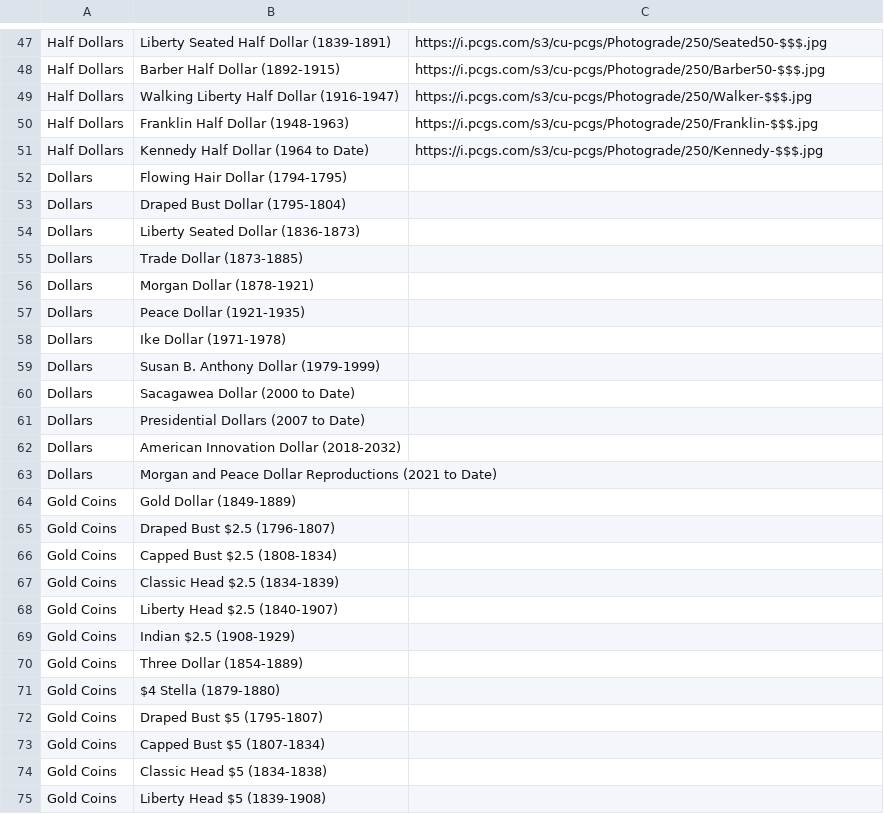
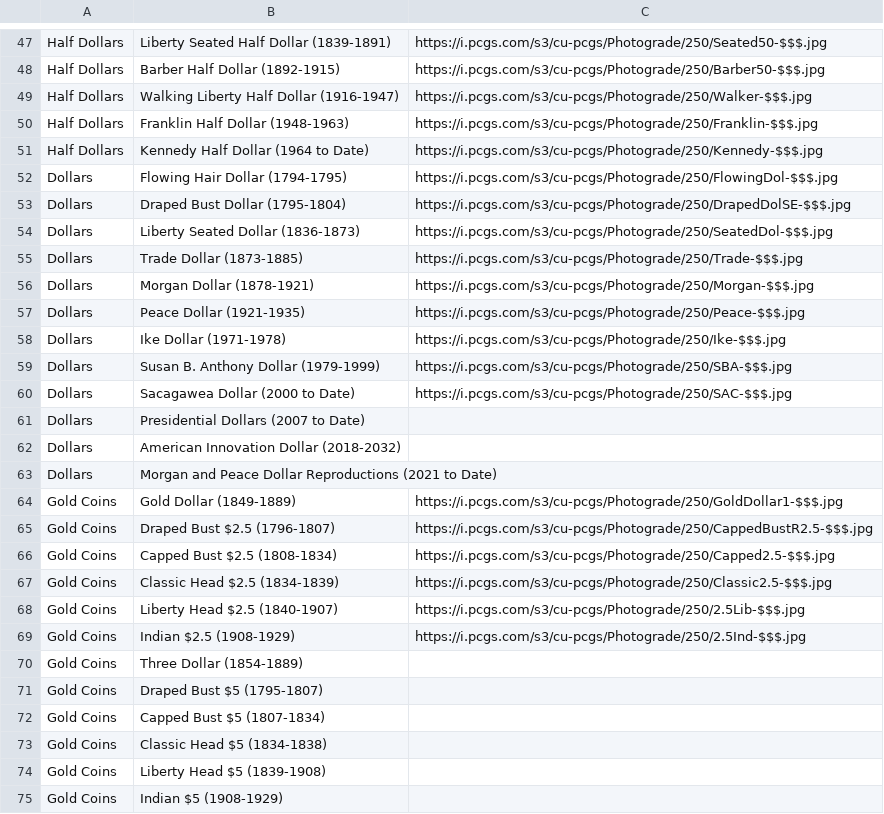
Before and after one commit to pixiitech/lustre, a CSV file: lib/assets/series.csv, drawn as a sheet; only a part is shown, gaps mark what is left out; the shorter side is filled out with more unchanged rows.

Commit message:
Redesign coin details for desktop, fix image bug

```diff
--- a/lib/assets/series.csv
+++ b/lib/assets/series.csv
@@ -51,11 +51,11 @@ Half Dollars,Franklin Half Dollar (1948-1963),https://i.pcgs.com/s3/cu-pcgs/Phot
 Half Dollars,Kennedy Half Dollar (1964 to Date),https://i.pcgs.com/s3/cu-pcgs/Photograde/250/Kennedy-$$$.jpg
-Dollars,Flowing Hair Dollar (1794-1795),
-Dollars,Draped Bust Dollar (1795-1804),
-Dollars,Liberty Seated Dollar (1836-1873),
-Dollars,Trade Dollar (1873-1885),
-Dollars,Morgan Dollar (1878-1921),
-Dollars,Peace Dollar (1921-1935),
-Dollars,Ike Dollar (1971-1978),
-Dollars,Susan B. Anthony Dollar (1979-1999),
-Dollars,Sacagawea Dollar (2000 to Date),
+Dollars,Flowing Hair Dollar (1794-1795),https://i.pcgs.com/s3/cu-pcgs/Photograde/250/FlowingDol-$$$.jpg
+Dollars,Draped Bust Dollar (1795-1804),https://i.pcgs.com/s3/cu-pcgs/Photograde/250/DrapedDolSE-$$$.jpg
+Dollars,Liberty Seated Dollar (1836-1873),https://i.pcgs.com/s3/cu-pcgs/Photograde/250/SeatedDol-$$$.jpg
+Dollars,Trade Dollar (1873-1885),https://i.pcgs.com/s3/cu-pcgs/Photograde/250/Trade-$$$.jpg
+Dollars,Morgan Dollar (1878-1921),https://i.pcgs.com/s3/cu-pcgs/Photograde/250/Morgan-$$$.jpg
+Dollars,Peace Dollar (1921-1935),https://i.pcgs.com/s3/cu-pcgs/Photograde/250/Peace-$$$.jpg
+Dollars,Ike Dollar (1971-1978),https://i.pcgs.com/s3/cu-pcgs/Photograde/250/Ike-$$$.jpg
+Dollars,Susan B. Anthony Dollar (1979-1999),https://i.pcgs.com/s3/cu-pcgs/Photograde/250/SBA-$$$.jpg
+Dollars,Sacagawea Dollar (2000 to Date),https://i.pcgs.com/s3/cu-pcgs/Photograde/250/SAC-$$$.jpg
 Dollars,Presidential Dollars (2007 to Date),
@@ -63,10 +63,9 @@ Dollars,American Innovation Dollar (2018-2032),
 Dollars,Morgan and Peace Dollar Reproductions (2021 to Date),
-Gold Coins,Gold Dollar (1849-1889),
-Gold Coins,Draped Bust $2.5 (1796-1807),
-Gold Coins,Capped Bust $2.5 (1808-1834),
-Gold Coins,Classic Head $2.5 (1834-1839),
-Gold Coins,Liberty Head $2.5 (1840-1907),
-Gold Coins,Indian $2.5 (1908-1929),
+Gold Coins,Gold Dollar (1849-1889),https://i.pcgs.com/s3/cu-pcgs/Photograde/250/GoldDollar1-$$$.jpg
+Gold Coins,Draped Bust $2.5 (1796-1807),https://i.pcgs.com/s3/cu-pcgs/Photograde/250/CappedBustR2.5-$$$.jpg
+Gold Coins,Capped Bust $2.5 (1808-1834),https://i.pcgs.com/s3/cu-pcgs/Photograde/250/Capped2.5-$$$.jpg
+Gold Coins,Classic Head $2.5 (1834-1839),https://i.pcgs.com/s3/cu-pcgs/Photograde/250/Classic2.5-$$$.jpg
+Gold Coins,Liberty Head $2.5 (1840-1907),https://i.pcgs.com/s3/cu-pcgs/Photograde/250/2.5Lib-$$$.jpg
+Gold Coins,Indian $2.5 (1908-1929),https://i.pcgs.com/s3/cu-pcgs/Photograde/250/2.5Ind-$$$.jpg
 Gold Coins,Three Dollar (1854-1889),
-Gold Coins,$4 Stella (1879-1880),
 Gold Coins,Draped Bust $5 (1795-1807),
```
Also changed, not shown: 4 other files.
